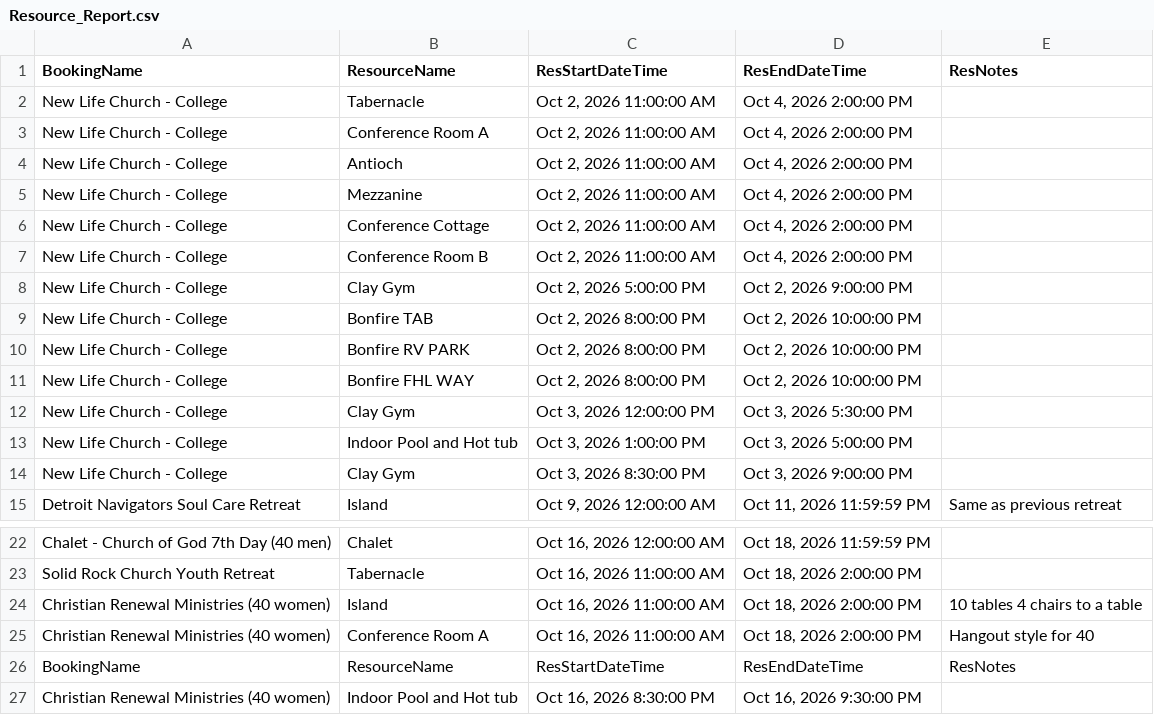
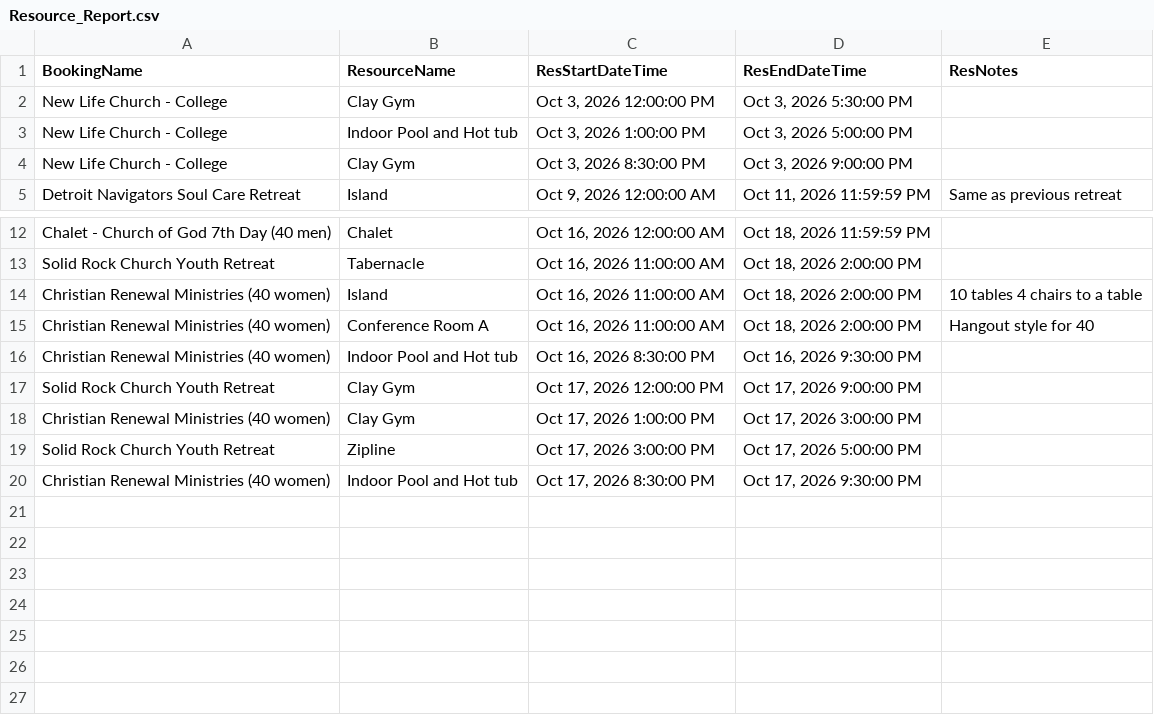
Before and after one commit to solomon123james-cmd/fhl-dashboard-data, a CSV file: data/Resource_Report.csv, drawn as a sheet; only a part is shown, gaps mark what is left out; removed rows and columns are numbered as before the commit, all else as after; the diff names each change by its address in the sheet, - before the commit and + after, or states it on an @@ line.

Commit message:
sync: update data/Resource_Report.csv

```diff
--- a/data/Resource_Report.csv
+++ b/data/Resource_Report.csv
-row 2: New Life Church - College | Tabernacle | Oct 2, 2026 11:00:00 AM | Oct 4, 2026 2:00:00 PM
-row 3: New Life Church - College | Conference Room A | Oct 2, 2026 11:00:00 AM | Oct 4, 2026 2:00:00 PM
-row 4: New Life Church - College | Antioch | Oct 2, 2026 11:00:00 AM | Oct 4, 2026 2:00:00 PM
-row 5: New Life Church - College | Mezzanine | Oct 2, 2026 11:00:00 AM | Oct 4, 2026 2:00:00 PM
-row 6: New Life Church - College | Conference Cottage | Oct 2, 2026 11:00:00 AM | Oct 4, 2026 2:00:00 PM
-row 7: New Life Church - College | Conference Room B | Oct 2, 2026 11:00:00 AM | Oct 4, 2026 2:00:00 PM
-row 8: New Life Church - College | Clay Gym | Oct 2, 2026 5:00:00 PM | Oct 2, 2026 9:00:00 PM
-row 9: New Life Church - College | Bonfire TAB | Oct 2, 2026 8:00:00 PM | Oct 2, 2026 10:00:00 PM
-row 10: New Life Church - College | Bonfire RV PARK | Oct 2, 2026 8:00:00 PM | Oct 2, 2026 10:00:00 PM
-row 11: New Life Church - College | Bonfire FHL WAY | Oct 2, 2026 8:00:00 PM | Oct 2, 2026 10:00:00 PM
-row 26: BookingName | ResourceName | ResStartDateTime | ResEndDateTime | ResNotes
+row 17: Solid Rock Church Youth Retreat | Clay Gym | Oct 17, 2026 12:00:00 PM | Oct 17, 2026 9:00:00 PM
+row 18: Christian Renewal Ministries (40 women) | Clay Gym | Oct 17, 2026 1:00:00 PM | Oct 17, 2026 3:00:00 PM
+row 19: Solid Rock Church Youth Retreat | Zipline | Oct 17, 2026 3:00:00 PM | Oct 17, 2026 5:00:00 PM
+row 20: Christian Renewal Ministries (40 women) | Indoor Pool and Hot tub | Oct 17, 2026 8:30:00 PM | Oct 17, 2026 9:30:00 PM
```
